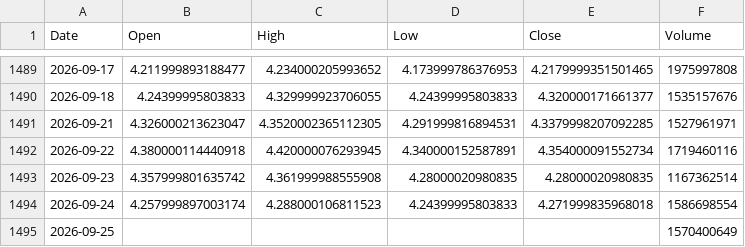
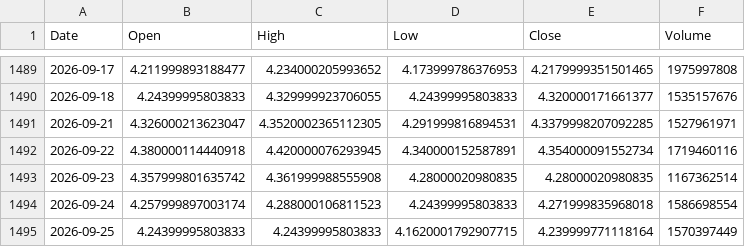
Before and after one commit to cnhjp/quant-trading-system, a CSV file: data/3033.HK_10y_1d.csv, drawn as a sheet; only a part is shown, gaps mark what is left out.

```diff
--- a/data/3033.HK_10y_1d.csv
+++ b/data/3033.HK_10y_1d.csv
@@ -1494,2 +1494,2 @@ Date,Open,High,Low,Close,Volume
 2026-09-24,4.257999897003174,4.288000106811523,4.24399995803833,4.271999835968018,1586698554
-2026-09-25,,,,,1570400649
+2026-09-25,4.24399995803833,4.24399995803833,4.1620001792907715,4.239999771118164,1570397449
```
Also changed, not shown: data/510300.SS_10y_1d.csv, data/QQQ_10y_1d.csv, 1 other file.
